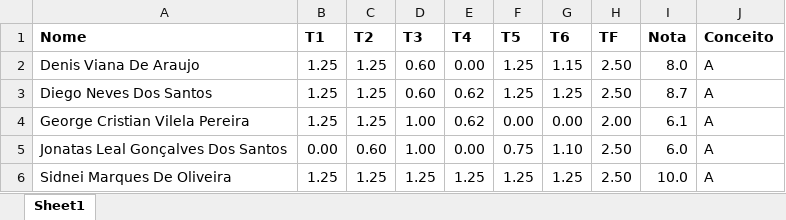
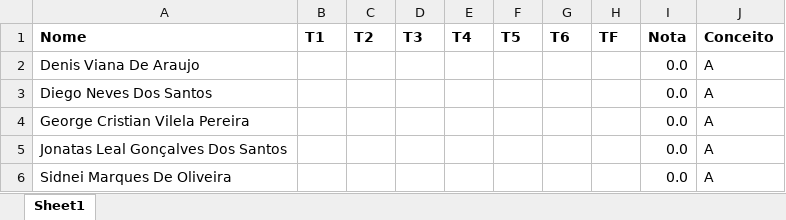
Before and after one commit to kroger/genosmus, an Excel workbook: _pedro/notas/musa87.xlsx, sheet Sheet1, drawn as a sheet; values as stored, in another font and other column widths than the file's, no borders; the diff names each change by its address in the sheet, - before the commit and + after, or states it on an @@ line.

```diff
--- a/_pedro/notas/musa87.xlsx (sheet Sheet1)
+++ b/_pedro/notas/musa87.xlsx (sheet Sheet1)
-B2:B4 (T1): 1.25
+B2:B4 (T1): (empty)
-C2:C4 (T2): 1.25
+C2:C4 (T2): (empty)
-D2:D3 (T3): 0.60
+D2:D3 (T3): (empty)
-E2 (T4): 0.00
+E2 (T4): (empty)
-F2:F3 (T5): 1.25
+F2:F3 (T5): (empty)
-G2 (T6): 1.15
+G2 (T6): (empty)
-H2:H3 (TF): 2.50
+H2:H3 (TF): (empty)
-I2 (Nota): 8.0
+I2 (Nota): 0.0
-E3:E4 (T4): 0.62
+E3:E4 (T4): (empty)
-G3 (T6): 1.25
+G3 (T6): (empty)
-I3 (Nota): 8.7
+I3 (Nota): 0.0
-D4:D5 (T3): 1.00
+D4:D5 (T3): (empty)
-F4 (T5): 0.00
+F4 (T5): (empty)
-G4 (T6): 0.00
+G4 (T6): (empty)
-H4 (TF): 2.00
+H4 (TF): (empty)
-I4 (Nota): 6.1
+I4 (Nota): 0.0
-B5 (T1): 0.00
+B5 (T1): (empty)
-C5 (T2): 0.60
+C5 (T2): (empty)
-E5 (T4): 0.00
+E5 (T4): (empty)
-F5 (T5): 0.75
+F5 (T5): (empty)
-G5 (T6): 1.10
+G5 (T6): (empty)
-H5:H6 (TF): 2.50
+H5:H6 (TF): (empty)
-I5 (Nota): 6.0
+I5 (Nota): 0.0
-B6 (T1): 1.25
+B6 (T1): (empty)
-C6 (T2): 1.25
+C6 (T2): (empty)
-D6 (T3): 1.25
+D6 (T3): (empty)
-E6 (T4): 1.25
+E6 (T4): (empty)
-F6 (T5): 1.25
+F6 (T5): (empty)
-G6 (T6): 1.25
+G6 (T6): (empty)
-I6 (Nota): 10.0
+I6 (Nota): 0.0
```
Also changed, not shown: 2 other files.
